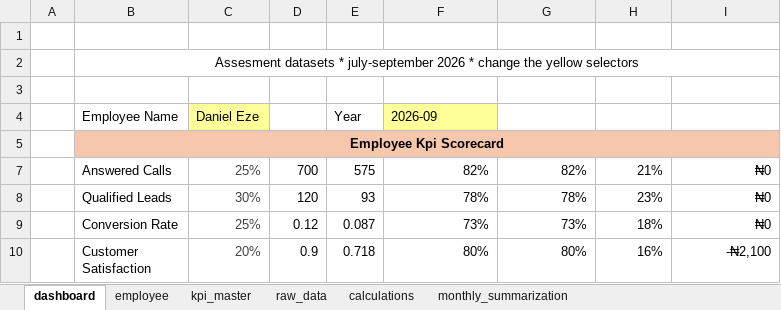
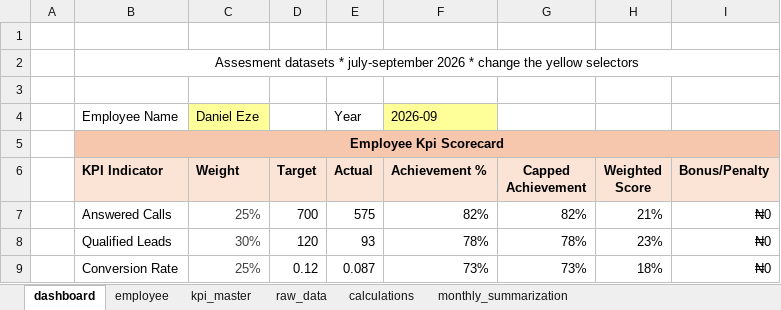
Before and after one commit to ladirasaq-cell/Rotary-INC-salary-dashboard, an Excel workbook: SALARY BONUS DASHBOARD.xlsx, sheet dashboard, drawn as a sheet; only a part is shown; the shorter side is filled out with more unchanged rows; values as stored, in another font and other column widths than the file's, no borders; charts and pictures not drawn; ↵ is a line break in a cell; the diff names each change by its address in the sheet, - before the commit and + after, or states it on an @@ line.

```diff
--- a/SALARY BONUS DASHBOARD.xlsx (sheet dashboard)
+++ b/SALARY BONUS DASHBOARD.xlsx (sheet dashboard)
@@ row 6 unhidden:  | KPI Indicator | Weight | Target | Actual | Achievement % | Capped ↵ Achievement | Weighted ↵ Score | Bonus/Penalty @@
```
Also changed, not shown: 2 other files.
